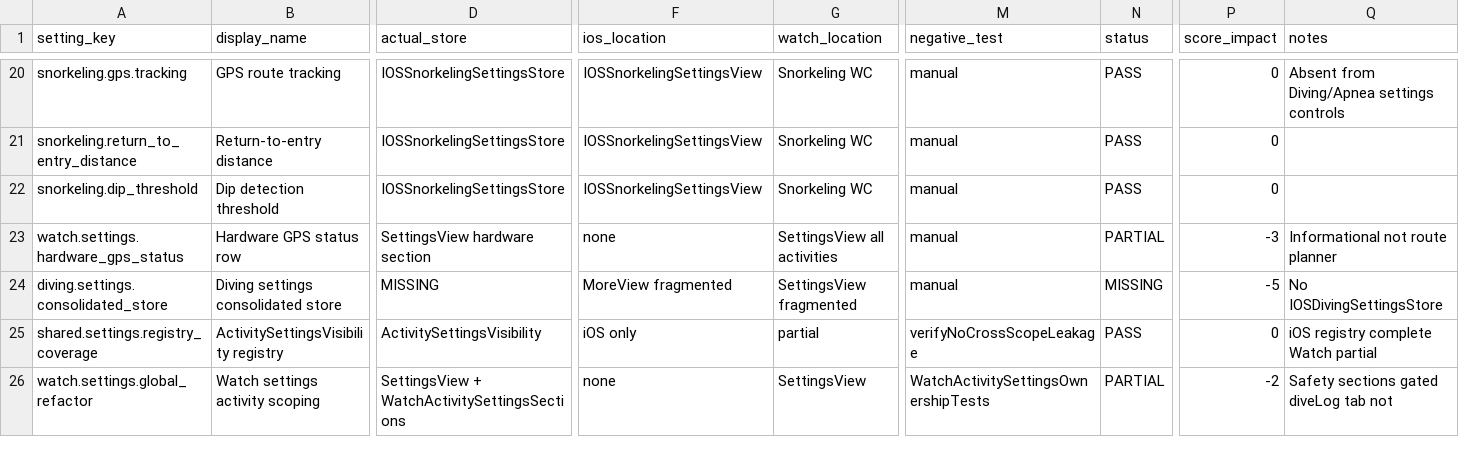
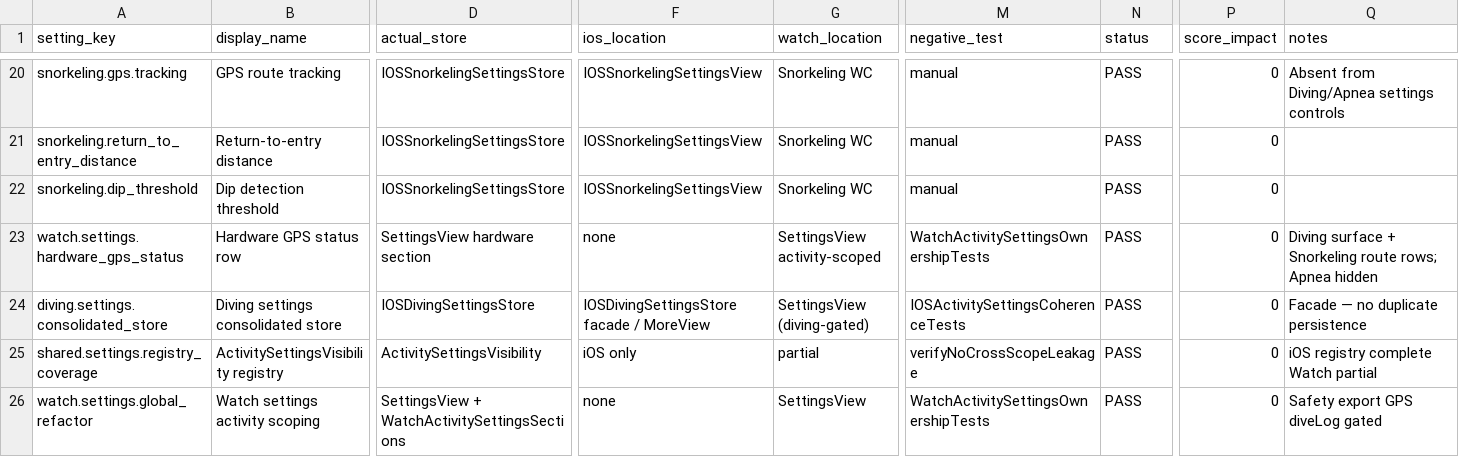
Before and after one commit to egopfe/DirDiving-App, a CSV file: Docs/ACTIVITY_SETTINGS_COHERENCE_MATRIX_CURRENT.csv, drawn as a sheet; only a part is shown, gaps mark what is left out; the diff names each change by its address in the sheet, - before the commit and + after, or states it on an @@ line.

```diff
--- a/Docs/ACTIVITY_SETTINGS_COHERENCE_MATRIX_CURRENT.csv
+++ b/Docs/ACTIVITY_SETTINGS_COHERENCE_MATRIX_CURRENT.csv
-G23 (watch_location): SettingsView all activities
+G23 (watch_location): SettingsView activity-scoped
-M23 (negative_test): manual
+M23 (negative_test): WatchActivitySettingsOwnershipTests
-N23 (status): PARTIAL
+N23 (status): PASS
-P23 (score_impact): -3
+P23 (score_impact): 0
-Q23 (notes): Informational not route planner
+Q23 (notes): Diving surface + Snorkeling route rows; Apnea hidden
-D24 (actual_store): MISSING
+D24 (actual_store): IOSDivingSettingsStore
-F24 (ios_location): MoreView fragmented
+F24 (ios_location): IOSDivingSettingsStore facade / MoreView
-G24 (watch_location): SettingsView fragmented
+G24 (watch_location): SettingsView (diving-gated)
-M24 (negative_test): manual
+M24 (negative_test): IOSActivitySettingsCoherenceTests
-N24 (status): MISSING
+N24 (status): PASS
-P24 (score_impact): -5
+P24 (score_impact): 0
-Q24 (notes): No IOSDivingSettingsStore
+Q24 (notes): Facade — no duplicate persistence
-N26 (status): PARTIAL
+N26 (status): PASS
-P26 (score_impact): -2
+P26 (score_impact): 0
-Q26 (notes): Safety sections gated diveLog tab not
+Q26 (notes): Safety export GPS diveLog gated
```
Also changed, not shown: Docs/ACTIVITY_FEATURE_OWNERSHIP_MATRIX_CURRENT.csv, Docs/DIR_DIVING_ACTIVITY_SETTINGS_COHERENCE_MATRIX_CURRENT.csv, 29 other files.
